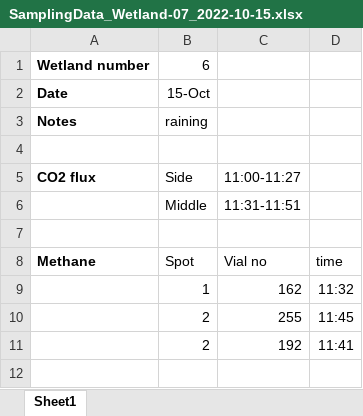
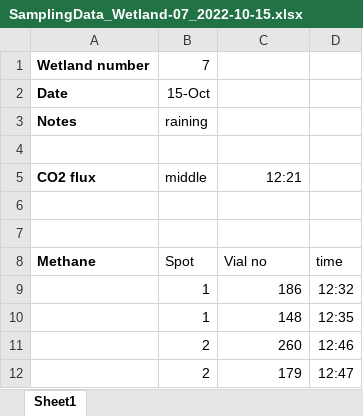
Before and after one commit to carbonshed/Ecuador2022, an Excel workbook: Wetlands/SamplingNotes/SamplingData_Wetland-07_2022-10-15.xlsx, sheet Sheet1, drawn as a sheet; values as stored, in another font and other column widths than the file's, no borders; removed rows and columns are numbered as before the commit, all else as after; the diff names each change by its address in the sheet, - before the commit and + after, or states it on an @@ line.

Commit message:
wetland sampling oct15 &16

```diff
--- a/Wetlands/SamplingNotes/SamplingData_Wetland-07_2022-10-15.xlsx (sheet Sheet1)
+++ b/Wetlands/SamplingNotes/SamplingData_Wetland-07_2022-10-15.xlsx (sheet Sheet1)
-B1: 6
+B1: 7
-B5: Side
+B5: middle
-C5: 11:00-11:27
+C5: 12:21
-row 6:  | Middle | 11:31-11:51
+row 6: (empty)
-row 9:  | 1 | 162 | 11:32
-row 10:  | 2 | 255 | 11:45
-row 11:  | 2 | 192 | 11:41
+row 9:  | 1 | 186 | 12:32
+row 10:  | 1 | 148 | 12:35
+row 11:  | 2 | 260 | 12:46
+row 12:  | 2 | 179 | 12:47
```
Also changed, not shown: Wetlands/SamplingNotes/SamplingData_Wetland-06_2022-10-15.xlsx, 19 other files.
